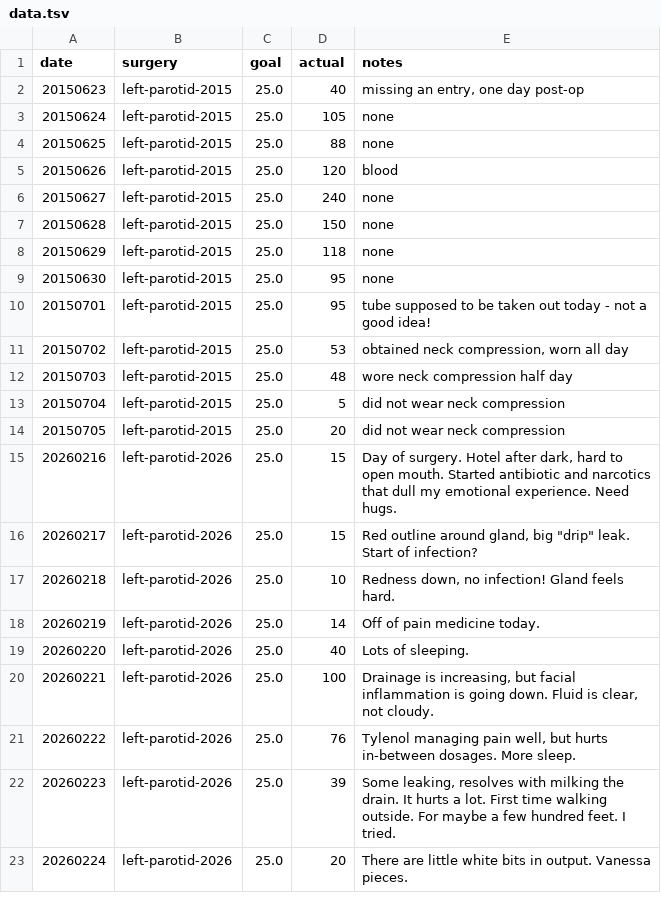
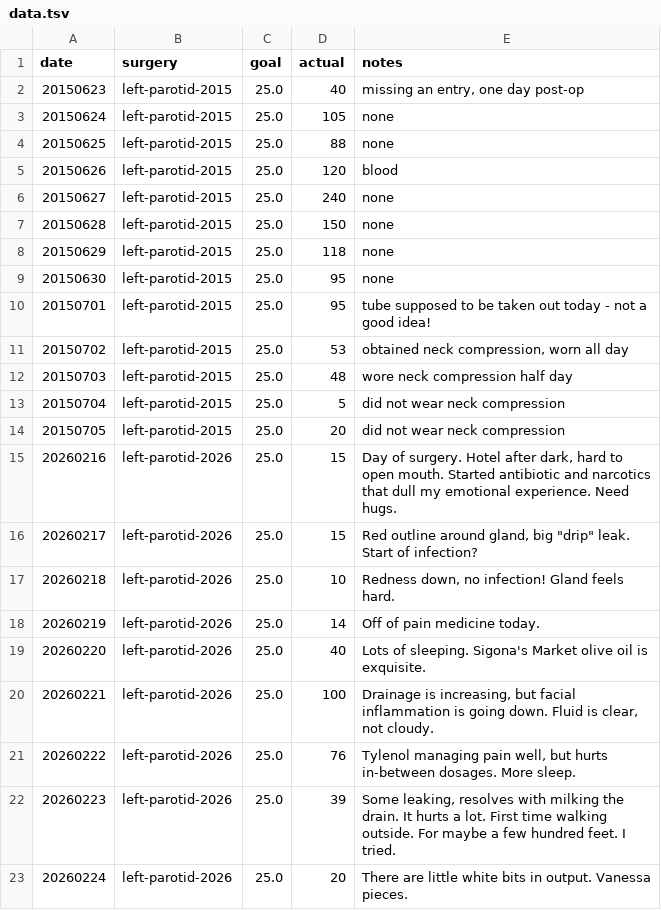
Before and after one commit to vsoch/drain-log, a TSV file: data.tsv, drawn as a sheet.

Commit message:
2026: add notes for each day
Signed-off-by: vsoch <vsoch@users.noreply.github.com>

```diff
--- a/data.tsv
+++ b/data.tsv
@@ -18,3 +18,3 @@ date	surgery	goal	actual	notes
 20260219	left-parotid-2026	25.0	14	Off of pain medicine today.
-20260220	left-parotid-2026	25.0	40	Lots of sleeping.
+20260220	left-parotid-2026	25.0	40	Lots of sleeping. Sigona's Market olive oil is exquisite.
 20260221	left-parotid-2026	25.0	100	Drainage is increasing, but facial inflammation is going down. Fluid is clear, not cloudy.
```
